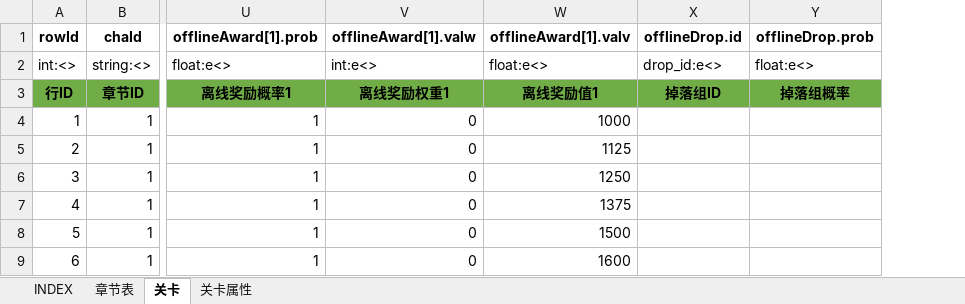
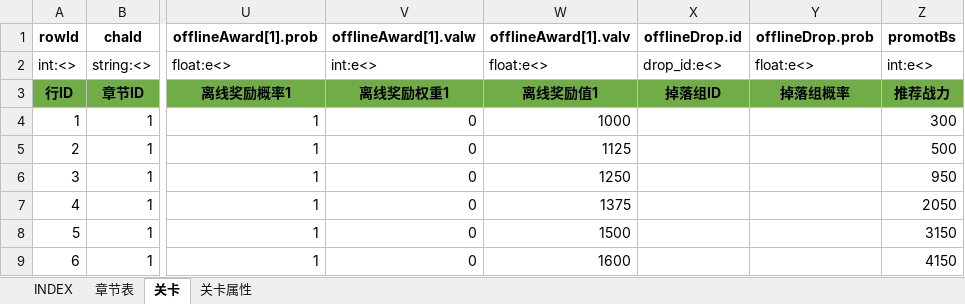
Before and after one commit to hataksumo/UIDesigner, an Excel workbook: Excel/chapter.章节关卡.xlsx, sheet 关卡, drawn as a sheet; only a part is shown, gaps mark what is left out; values as stored, in another font and other column widths than the file's, no borders; the diff names each change by its address in the sheet, - before the commit and + after, or states it on an @@ line.

```diff
--- a/Excel/chapter.章节关卡.xlsx (sheet 关卡)
+++ b/Excel/chapter.章节关卡.xlsx (sheet 关卡)
+column Z (promotBs), rows 2-9: int:e<> | 推荐战力 | 300 | 500 | 950 | 2050 | 3150 | 4150
```
Also changed, not shown: Excel/achv.成就.xlsx, Excel/attr.属性.xlsx, 3 other files.
